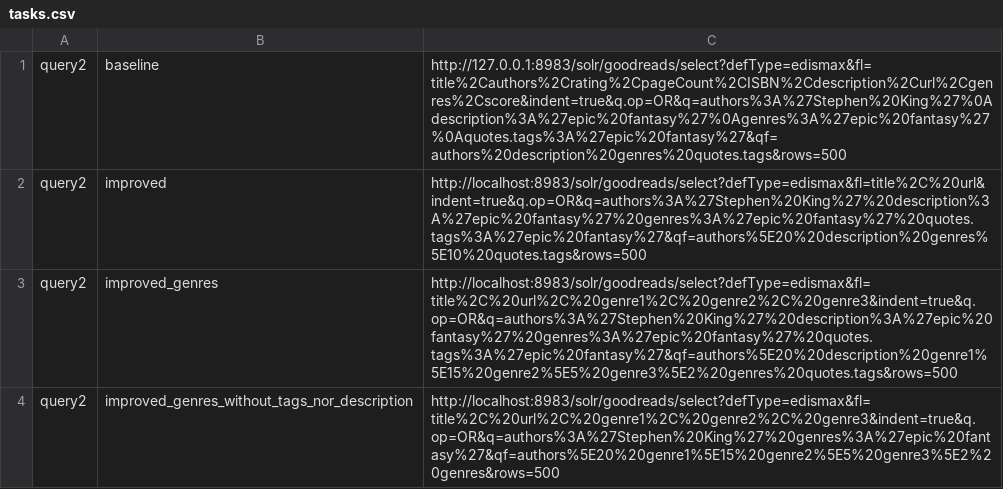
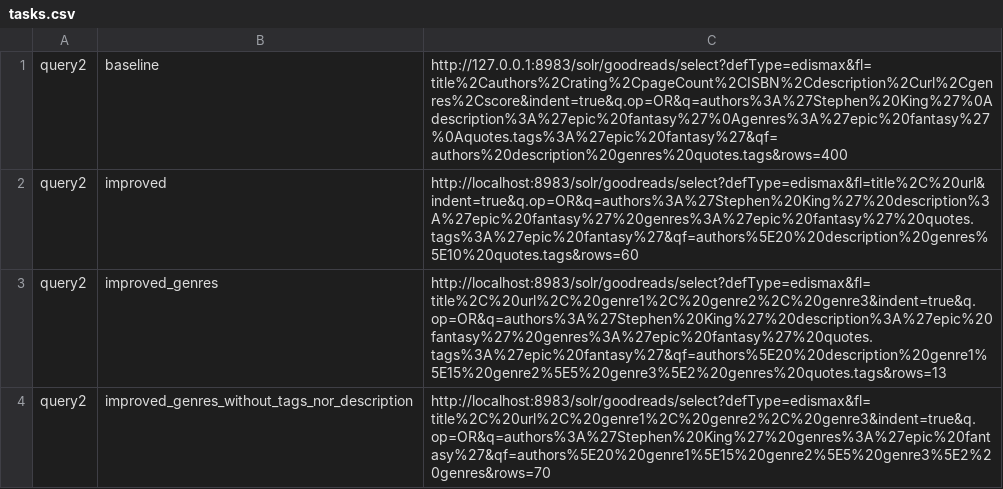
Before and after one commit to filipepcampos/feup-pri, a CSV file: evaluation/tasks.csv, drawn as a sheet.

```diff
--- a/evaluation/tasks.csv
+++ b/evaluation/tasks.csv
@@ -1,4 +1,4 @@
-query2,baseline,http://127.0.0.1:8983/solr/goodreads/select?defType=edismax&fl=title%2Cauthors%2Crating%2CpageCount%2CISBN%2Cdescription%2Curl%2Cgenres%2Cscore&indent=true&q.op=OR&q=authors%3A%27Stephen%20King%27%0Adescription%3A%27epic%20fantasy%27%0Agenres%3A%27epic%20fantasy%27%0Aquotes.tags%3A%27epic%20fantasy%27&qf=authors%20description%20genres%20quotes.tags&rows=500
-query2,improved,http://localhost:8983/solr/goodreads/select?defType=edismax&fl=title%2C%20url&indent=true&q.op=OR&q=authors%3A%27Stephen%20King%27%20description%3A%27epic%20fantasy%27%20genres%3A%27epic%20fantasy%27%20quotes.tags%3A%27epic%20fantasy%27&qf=authors%5E20%20description%20genres%5E10%20quotes.tags&rows=500
-query2,improved_genres,http://localhost:8983/solr/goodreads/select?defType=edismax&fl=title%2C%20url%2C%20genre1%2C%20genre2%2C%20genre3&indent=true&q.op=OR&q=authors%3A%27Stephen%20King%27%20description%3A%27epic%20fantasy%27%20genres%3A%27epic%20fantasy%27%20quotes.tags%3A%27epic%20fantasy%27&qf=authors%5E20%20description%20genre1%5E15%20genre2%5E5%20genre3%5E2%20genres%20quotes.tags&rows=500
-query2,improved_genres_without_tags_nor_description, http://localhost:8983/solr/goodreads/select?defType=edismax&fl=title%2C%20url%2C%20genre1%2C%20genre2%2C%20genre3&indent=true&q.op=OR&q=authors%3A%27Stephen%20King%27%20genres%3A%27epic%20fantasy%27&qf=authors%5E20%20genre1%5E15%20genre2%5E5%20genre3%5E2%20genres&rows=500
+query2,baseline,http://127.0.0.1:8983/solr/goodreads/select?defType=edismax&fl=title%2Cauthors%2Crating%2CpageCount%2CISBN%2Cdescription%2Curl%2Cgenres%2Cscore&indent=true&q.op=OR&q=authors%3A%27Stephen%20King%27%0Adescription%3A%27epic%20fantasy%27%0Agenres%3A%27epic%20fantasy%27%0Aquotes.tags%3A%27epic%20fantasy%27&qf=authors%20description%20genres%20quotes.tags&rows=400
+query2,improved,http://localhost:8983/solr/goodreads/select?defType=edismax&fl=title%2C%20url&indent=true&q.op=OR&q=authors%3A%27Stephen%20King%27%20description%3A%27epic%20fantasy%27%20genres%3A%27epic%20fantasy%27%20quotes.tags%3A%27epic%20fantasy%27&qf=authors%5E20%20description%20genres%5E10%20quotes.tags&rows=60
+query2,improved_genres,http://localhost:8983/solr/goodreads/select?defType=edismax&fl=title%2C%20url%2C%20genre1%2C%20genre2%2C%20genre3&indent=true&q.op=OR&q=authors%3A%27Stephen%20King%27%20description%3A%27epic%20fantasy%27%20genres%3A%27epic%20fantasy%27%20quotes.tags%3A%27epic%20fantasy%27&qf=authors%5E20%20description%20genre1%5E15%20genre2%5E5%20genre3%5E2%20genres%20quotes.tags&rows=13
+query2,improved_genres_without_tags_nor_description, http://localhost:8983/solr/goodreads/select?defType=edismax&fl=title%2C%20url%2C%20genre1%2C%20genre2%2C%20genre3&indent=true&q.op=OR&q=authors%3A%27Stephen%20King%27%20genres%3A%27epic%20fantasy%27&qf=authors%5E20%20genre1%5E15%20genre2%5E5%20genre3%5E2%20genres&rows=70
```
Also changed, not shown: 9 other files.
